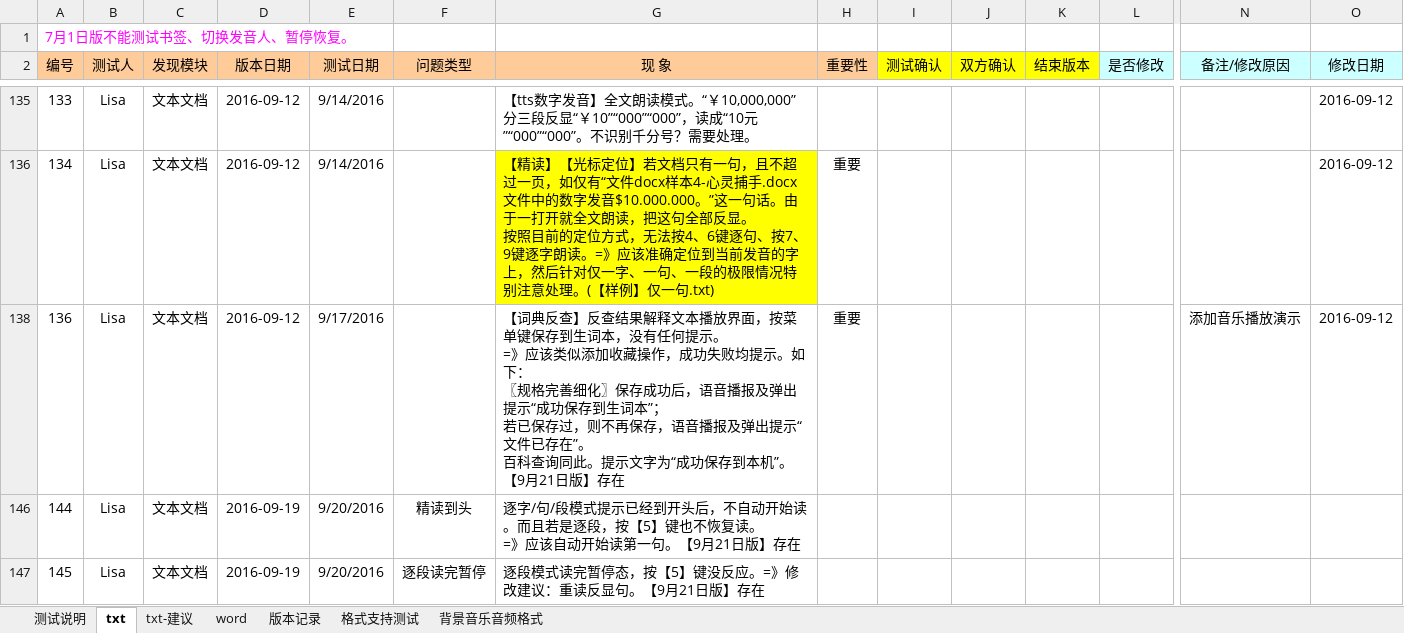
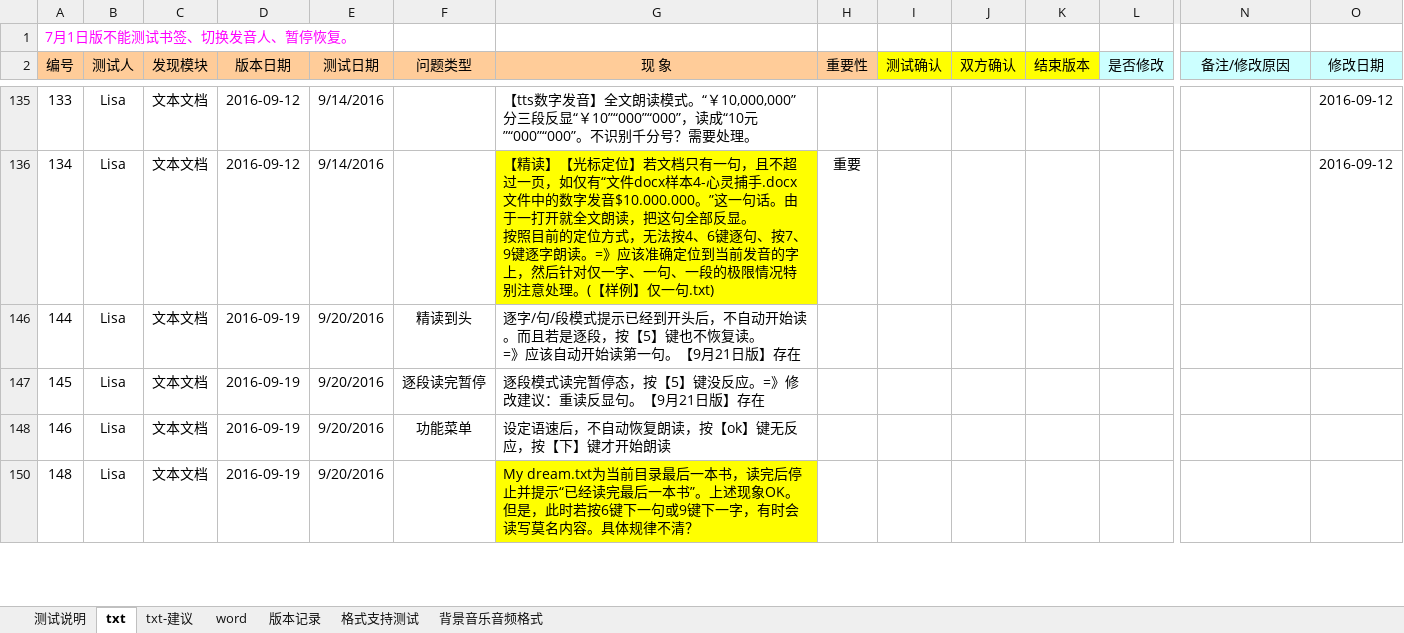
Before and after one commit to weizhiping/ebook, an Excel workbook: 测试单-电子书_txt-word_160923.xlsx, sheet txt, drawn as a sheet; only a part is shown, gaps mark what is left out; the shorter side is filled out with more unchanged rows; values as stored, in another font and other column widths than the file's, no borders; conditional formats not drawn; rows hold the shown columns only; ↵ is a line break in a cell; the diff names each change by its address in the sheet, - before the commit and + after, or states it on an @@ line.

```diff
--- a/测试单-电子书_txt-word_160923.xlsx (sheet txt)
+++ b/测试单-电子书_txt-word_160923.xlsx (sheet txt)
-row 138: 136 | Lisa | 文本文档 | 2016-09-12 | 9/17/2016 |  | 【词典反查】反查结果解释文本播放界面，按菜单键保存到生词本，没有任何提示。 ↵ =》应该类似添加收藏操作，成功失败均提示。如下： ↵ 〖规格完善细化〗保存成功后，语音播报及弹出提示“成功保存到生词本”； ↵ 若已保存过，则不再保存，语音播报及弹出提示“文件已存在”。 ↵ 百科查询同此。提示文字为“成功保存到本机”。 ↵ 【9月21日版】存在 | 重要 |  |  |  |  | 添加音乐播放演示 | 2016-09-12
```
Also changed, not shown: hidden cells, 4 other files.
